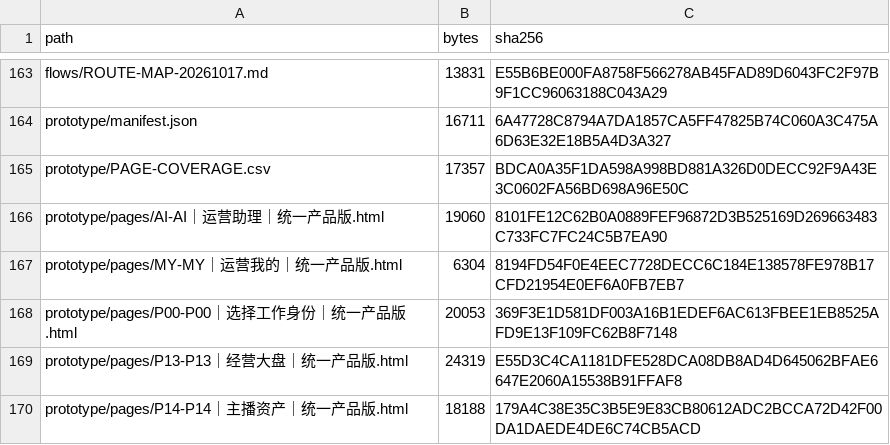
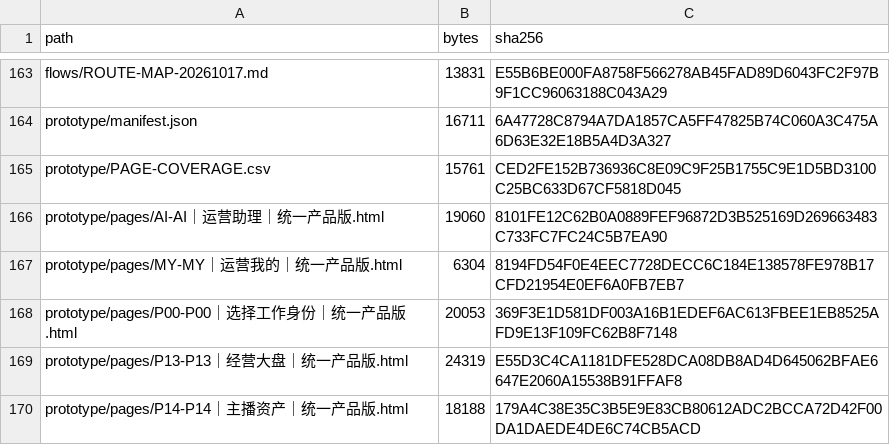
Before and after one commit to zhuquanwei111/mj-yuanxing, a CSV file: developer-handoff/provenance/SHA256-MANIFEST.csv, drawn as a sheet; only a part is shown, gaps mark what is left out; the diff covers the shown part only.

```diff
--- a/developer-handoff/provenance/SHA256-MANIFEST.csv
+++ b/developer-handoff/provenance/SHA256-MANIFEST.csv
@@ -164,3 +164,3 @@ flows/ROUTE-MAP-20261017.md,13831,E55B6BE000FA8758F566278AB45FAD89D6043FC2F97B9F
 prototype/manifest.json,16711,6A47728C8794A7DA1857CA5FF47825B74C060A3C475A6D63E32E18B5A4D3A327
-prototype/PAGE-COVERAGE.csv,17357,BDCA0A35F1DA598A998BD881A326D0DECC92F9A43E3C0602FA56BD698A96E50C
+prototype/PAGE-COVERAGE.csv,15761,CED2FE152B736936C8E09C9F25B1755C9E1D5BD3100C25BC633D67CF5818D045
 prototype/pages/AI-AI｜运营助理｜统一产品版.html,19060,8101FE12C62B0A0889FEF96872D3B525169D269663483C733FC7FC24C5B7EA90
```
Also changed, not shown: 34 edited cells elsewhere in this file, developer-handoff/design/references/IMAGE-INDEX.csv, developer-handoff/prototype/PAGE-COVERAGE.csv, 16 other files.
